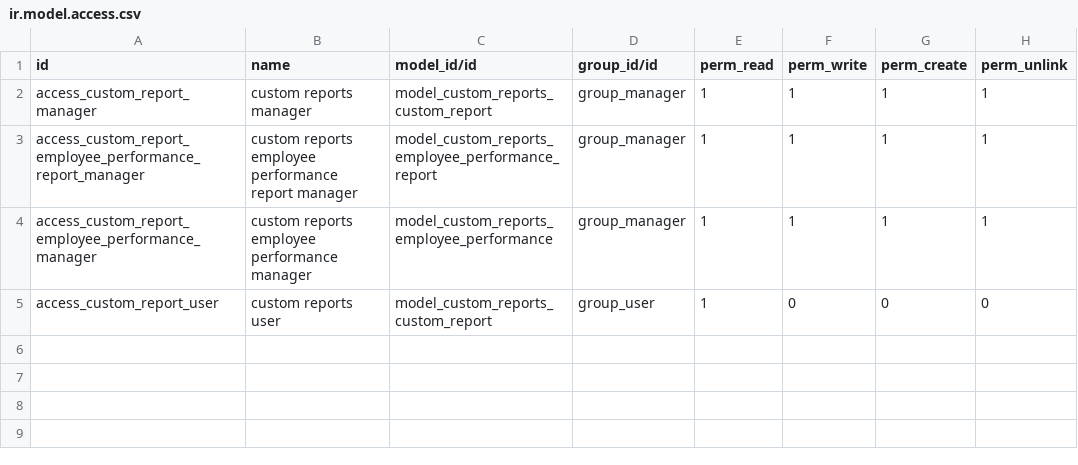
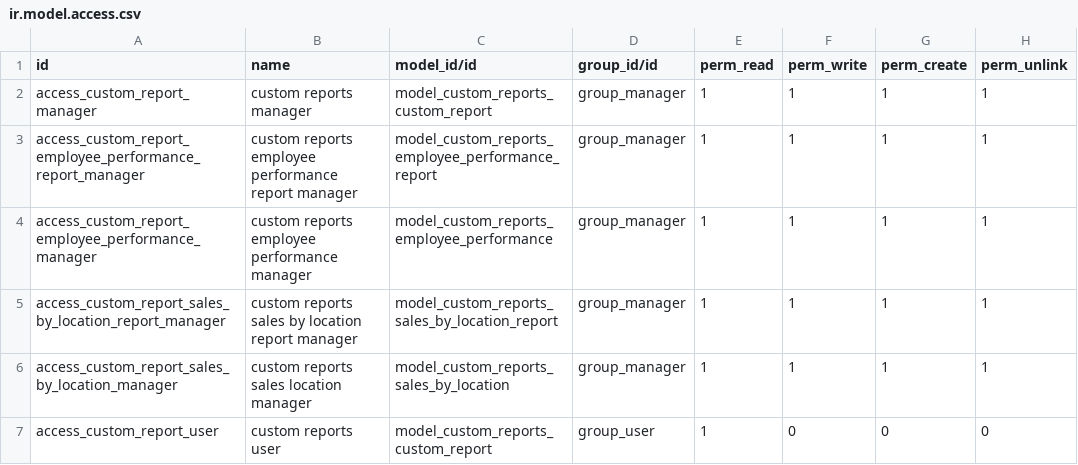
Before and after one commit to whagan/custom_addons, a CSV file: custom_reports/security/ir.model.access.csv, drawn as a sheet.

Commit message:
sales location models

```diff
--- a/custom_reports/security/ir.model.access.csv
+++ b/custom_reports/security/ir.model.access.csv
@@ -4,2 +4,4 @@ access_custom_report_employee_performance_report_manager,custom reports employee
 access_custom_report_employee_performance_manager,custom reports employee performance manager,model_custom_reports_employee_performance,group_manager,1,1,1,1
+access_custom_report_sales_by_location_report_manager,custom reports sales by location report manager,model_custom_reports_sales_by_location_report,group_manager,1,1,1,1
+access_custom_report_sales_by_location_manager,custom reports sales location manager,model_custom_reports_sales_by_location,group_manager,1,1,1,1
 access_custom_report_user,custom reports user,model_custom_reports_custom_report,group_user,1,0,0,0
```
Also changed, not shown: 8 other files.
